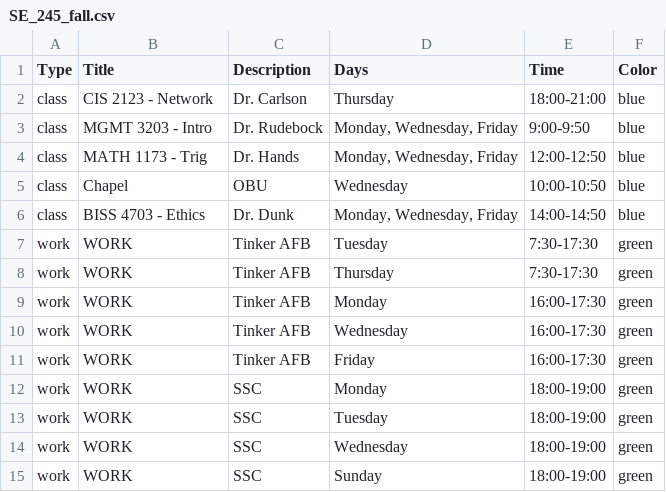
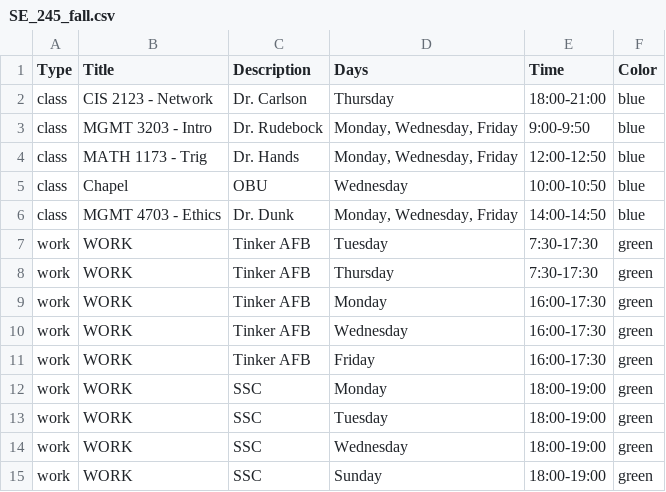
Before and after one commit to simon-dunk/Schedule-Planner-Python, a CSV file: schedules/SE_245_fall.csv, drawn as a sheet.

Commit message:
Update SE_245_fall.csv

```diff
--- a/schedules/SE_245_fall.csv
+++ b/schedules/SE_245_fall.csv
@@ -5,3 +5,3 @@ class,"MATH 1173 - Trig","Dr. Hands","Monday, Wednesday, Friday","12:00-12:50",b
 class,"Chapel","OBU","Wednesday","10:00-10:50",blue
-class,"BISS 4703 - Ethics","Dr. Dunk","Monday, Wednesday, Friday","14:00-14:50",blue
+class,"MGMT 4703 - Ethics","Dr. Dunk","Monday, Wednesday, Friday","14:00-14:50",blue
 work,WORK,"Tinker AFB","Tuesday","7:30-17:30",green
```
